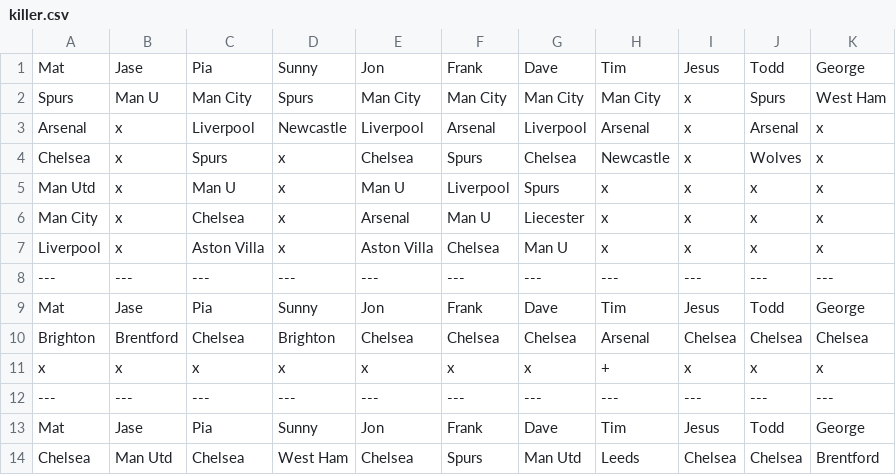
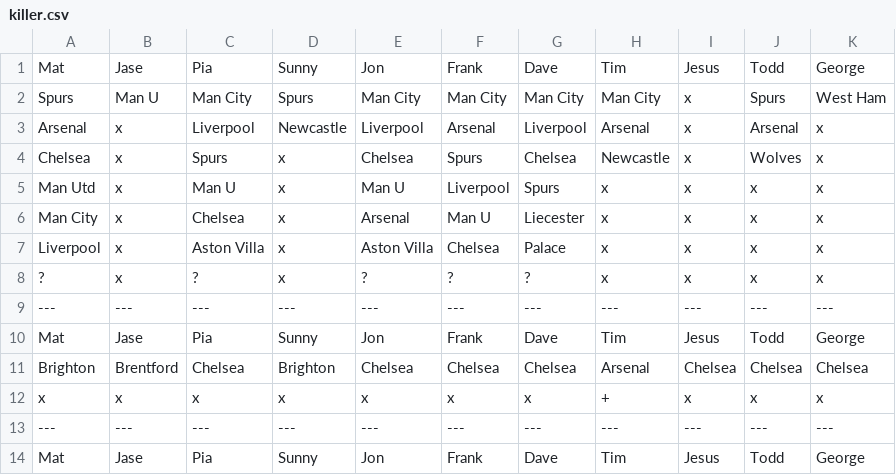
Before and after one commit to matbroughty/fffc, a CSV file: data/killer.csv, drawn as a sheet; only a part is shown; the shorter side is filled out with more unchanged rows.

```diff
--- a/data/killer.csv
+++ b/data/killer.csv
@@ -6,3 +6,4 @@ Man Utd,x,Man U,x,Man U,Liverpool,Spurs,x,x,x,x
 Man City,x,Chelsea,x,Arsenal,Man U,Liecester,x,x,x,x
-Liverpool,x,Aston Villa,x,Aston Villa,Chelsea,Man U,x,x,x,x
+Liverpool,x,Aston Villa,x,Aston Villa,Chelsea,Palace,x,x,x,x
+?,x,?,x,?,?,?,x,x,x,x
 ---,---,---,---,---,---,---,---,---,---,---
```
Also changed, not shown: 1 other file.
